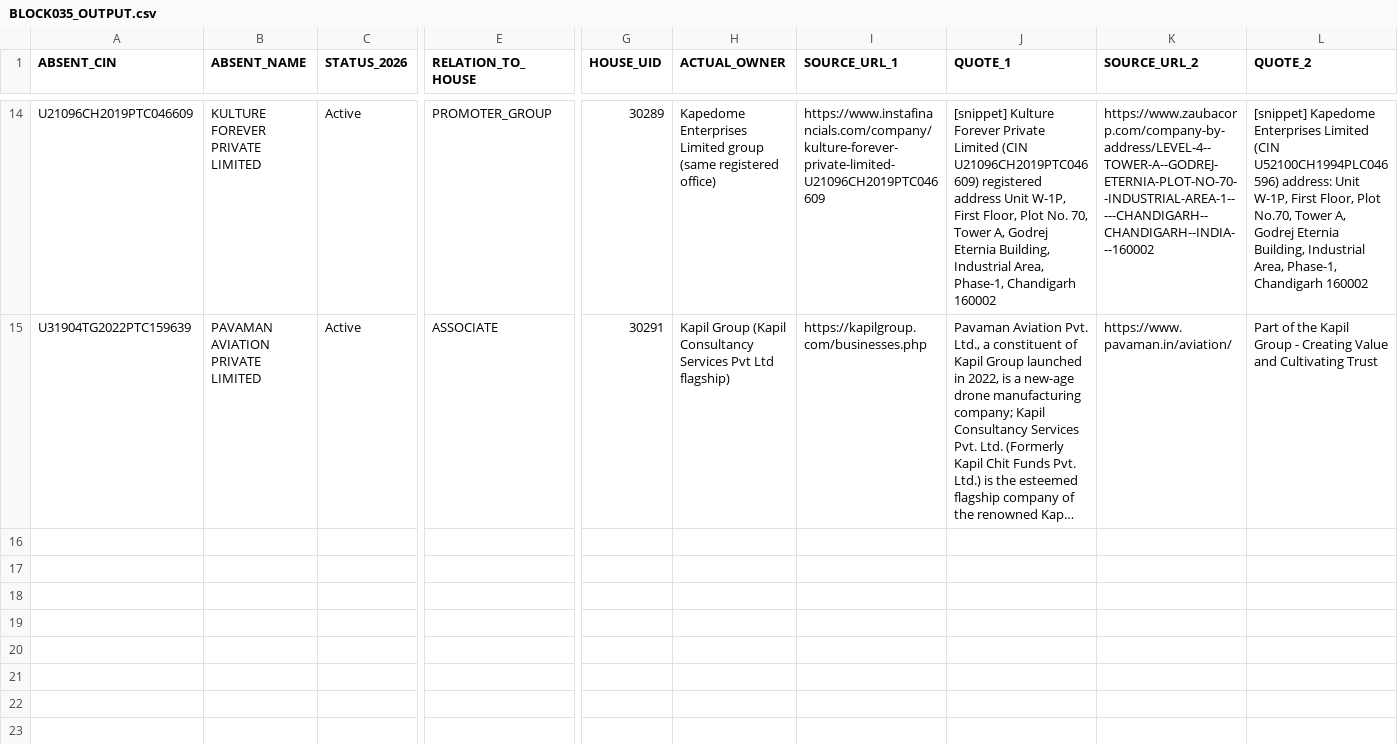
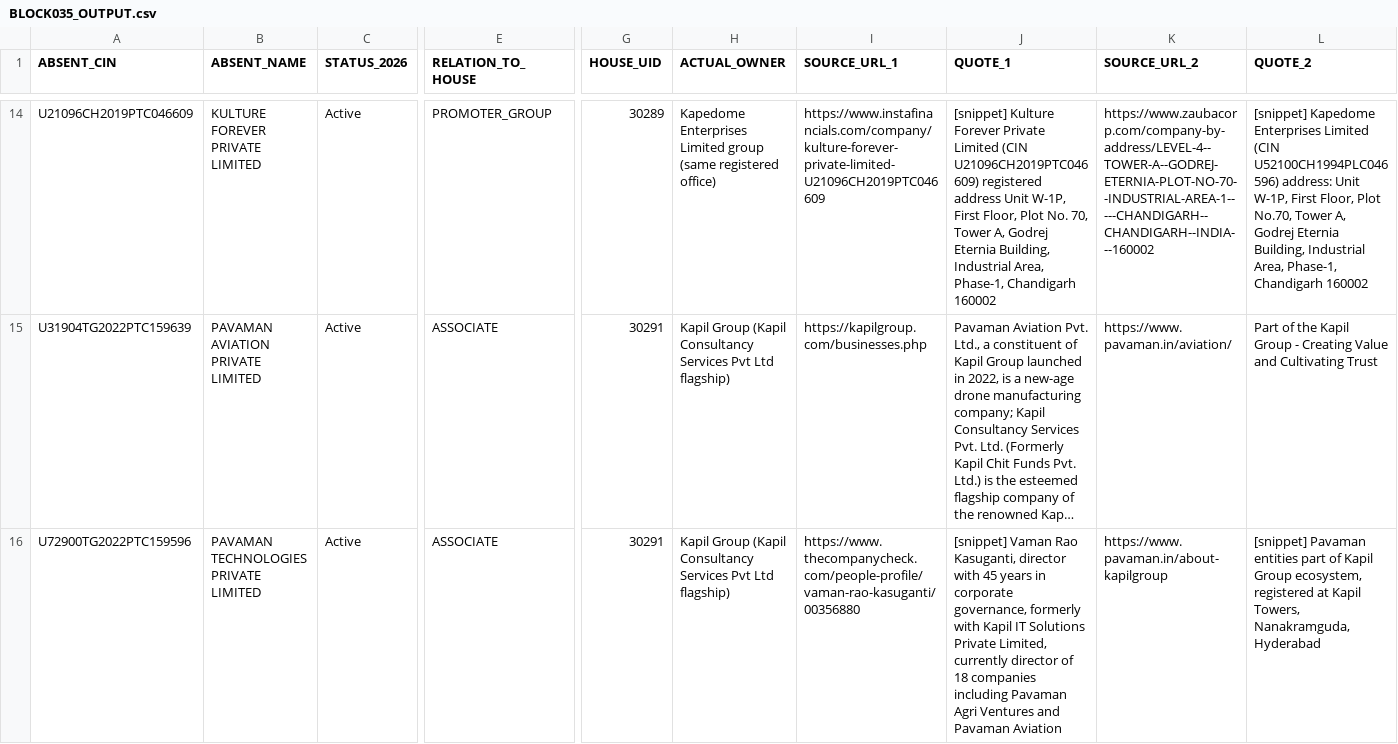
Before and after one commit to pavithra610-cell/claude, a CSV file: A3_ABSENT_LANE/cloud_blocks/BLOCK035_OUTPUT.csv, drawn as a sheet; only a part is shown, gaps mark what is left out; long unchanged cells end in …; rows hold the shown columns only; the diff names each change by its address in the sheet, - before the commit and + after, or states it on an @@ line.

```diff
--- a/A3_ABSENT_LANE/cloud_blocks/BLOCK035_OUTPUT.csv
+++ b/A3_ABSENT_LANE/cloud_blocks/BLOCK035_OUTPUT.csv
+row 16: U72900TG2022PTC159596 | PAVAMAN TECHNOLOGIES PRIVATE LIMITED | Active | ASSOCIATE | 30291 | Kapil Group (Kapil Consultancy Services Pvt Ltd flagship) | https://www.thecompanycheck.com/people-profile/vaman-rao-kasuganti/00356880 | [snippet] Vaman Rao Kasuganti, director with 45 years in corporate governance, formerly with Kapil IT Solutions Private Limited, currently director of 18 companies including Pavaman Agri Ventures and Pavaman Aviation | https://www.pavaman.in/about-kapilgroup | [snippet] Pavaman entities part of Kapil Group ecosystem, registered at Kapil Towers, Nanakramguda, Hyderabad
```
Also changed, not shown: A3_ABSENT_LANE/cloud_blocks/BLOCK033_OUTPUT.csv, A3_ABSENT_LANE/cloud_blocks/BLOCK037_OUTPUT.csv, 2 other files.
